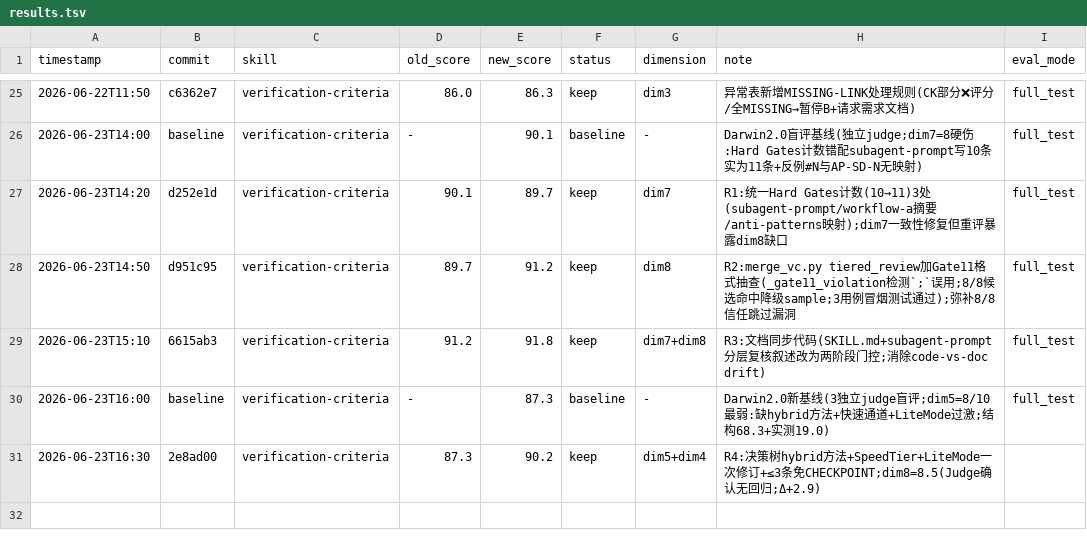
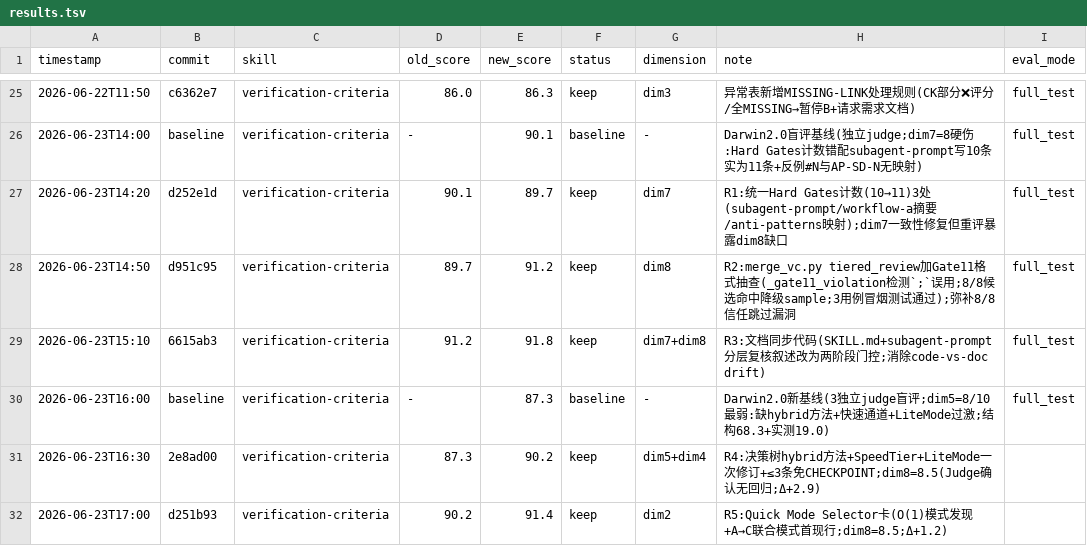
Before and after one commit to UnknowCao/autoskill-hub, a TSV file: .github/skills/verification-criteria/results.tsv, drawn as a sheet; only a part is shown, gaps mark what is left out; the diff names each change by its address in the sheet, - before the commit and + after, or states it on an @@ line.

Commit message:
optimize verification-criteria: record R4+R5 results, close Phase 2

```diff
--- a/.github/skills/verification-criteria/results.tsv
+++ b/.github/skills/verification-criteria/results.tsv
+row 32: 2026-06-23T17:00 | d251b93 | verification-criteria | 90.2 | 91.4 | keep | dim2 | R5:Quick Mode Selector卡(O(1)模式发现+A→C联合模式首现行;dim8=8.5;Δ+1.2)
```
